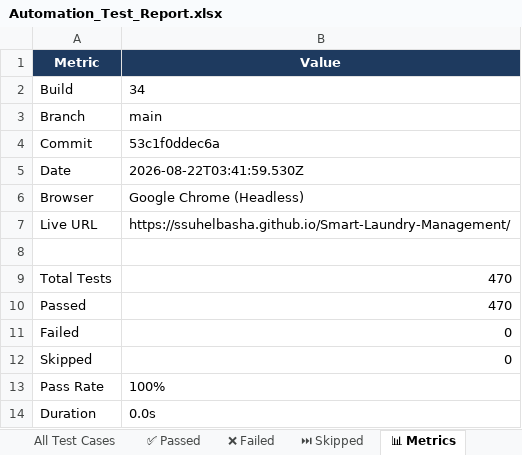
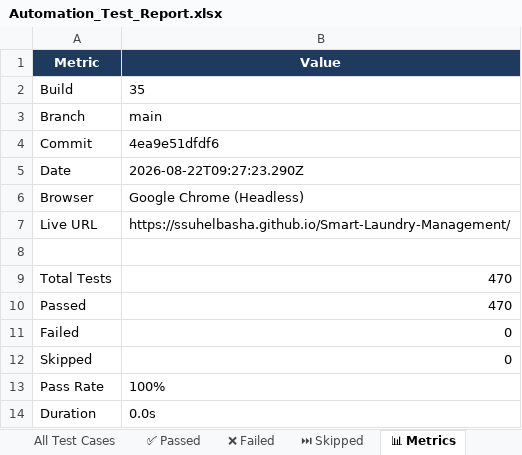
Before and after one commit to ssuhelbasha/Smart-Laundry-Management, an Excel workbook: reports/selenium/latest/excel/Automation_Test_Report.xlsx, sheet 📊 Metrics, drawn as a sheet; values as stored, in another font and other column widths than the file's, no borders; the diff names each change by its address in the sheet, - before the commit and + after, or states it on an @@ line.

Commit message:
deploy: 4ea9e51dfdf6c0f64ca7a3ff86ab8a813de3164d

```diff
--- a/reports/selenium/latest/excel/Automation_Test_Report.xlsx (sheet 📊 Metrics)
+++ b/reports/selenium/latest/excel/Automation_Test_Report.xlsx (sheet 📊 Metrics)
-B2 (Value): 34
+B2 (Value): 35
-B4 (Value): 53c1f0ddec6a
+B4 (Value): 4ea9e51dfdf6
-B5 (Value): 2026-08-22T03:41:59.530Z
+B5 (Value): 2026-08-22T09:27:23.290Z
```
Also changed, not shown: sheet ✅ Passed, sheet All Test Cases, 3 other files.
